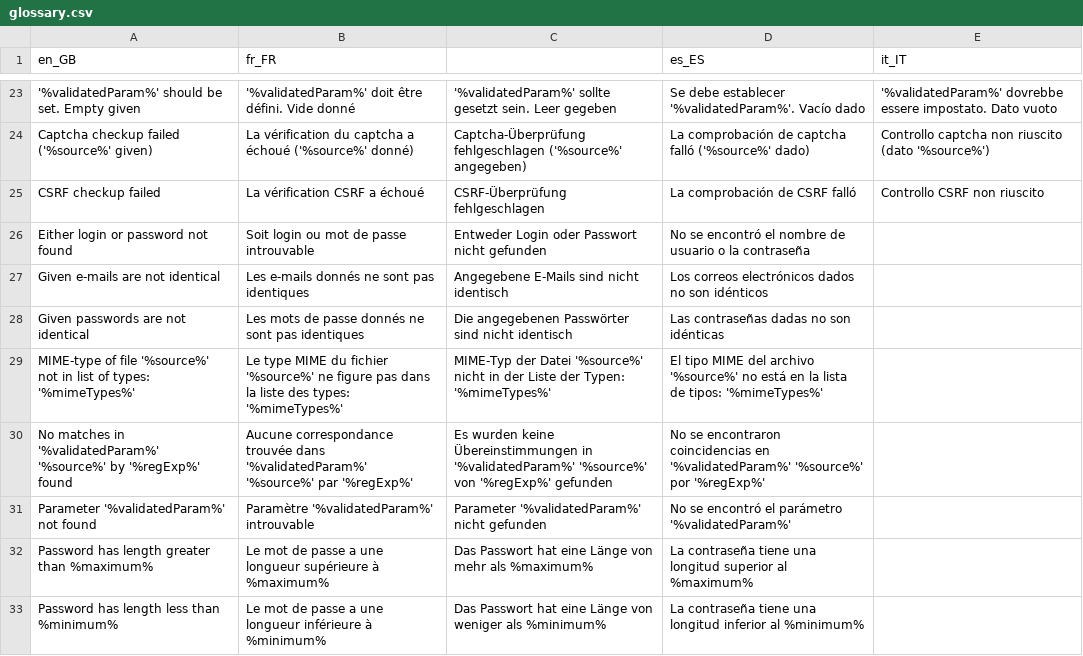
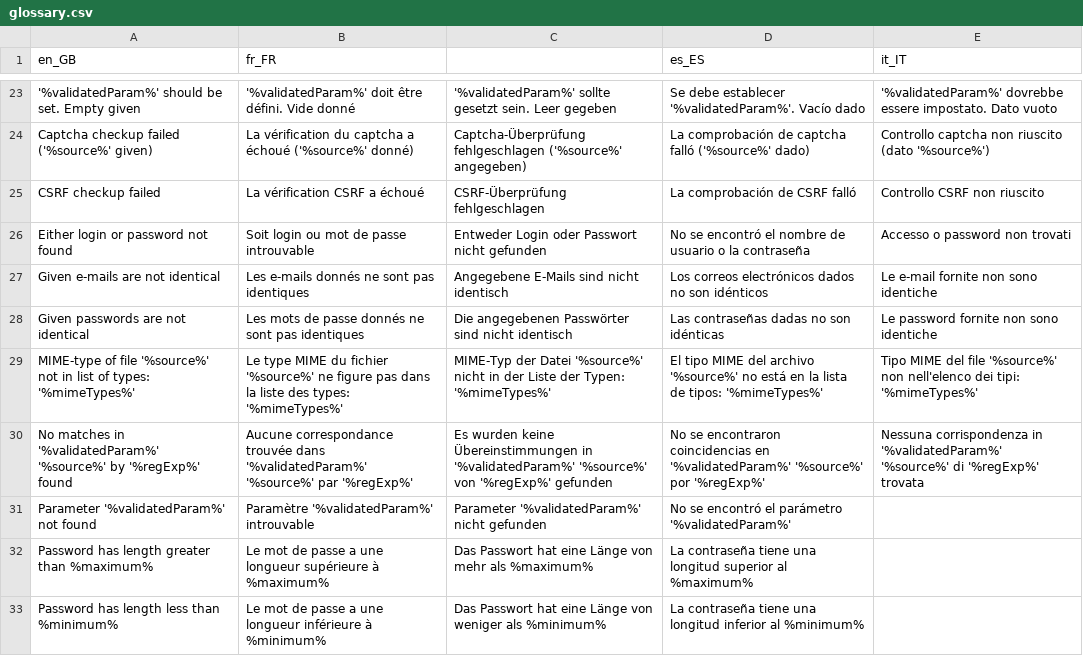
Before and after one commit to igor1999/GI, a CSV file: GI/Validator/I18n/Glossary/source/glossary.csv, drawn as a sheet; only a part is shown, gaps mark what is left out.

Commit message:
Validator i18n

```diff
--- a/GI/Validator/I18n/Glossary/source/glossary.csv
+++ b/GI/Validator/I18n/Glossary/source/glossary.csv
@@ -25,7 +25,7 @@ Captcha checkup failed ('%source%' given)|La vérification du captcha a échoué
 CSRF checkup failed|La vérification CSRF a échoué|CSRF-Überprüfung fehlgeschlagen|La comprobación de CSRF falló|Controllo CSRF non riuscito
-Either login or password not found|Soit login ou mot de passe introuvable|Entweder Login oder Passwort nicht gefunden|No se encontró el nombre de usuario o la contraseña
-Given e-mails are not identical|Les e-mails donnés ne sont pas identiques|Angegebene E-Mails sind nicht identisch|Los correos electrónicos dados no son idénticos
-Given passwords are not identical|Les mots de passe donnés ne sont pas identiques|Die angegebenen Passwörter sind nicht identisch|Las contraseñas dadas no son idénticas
-MIME-type of file '%source%' not in list of types: '%mimeTypes%'|Le type MIME du fichier '%source%' ne figure pas dans la liste des types: '%mimeTypes%'|MIME-Typ der Datei '%source%' nicht in der Liste der Typen: '%mimeTypes%'|El tipo MIME del archivo '%source%' no está en la lista de tipos: '%mimeTypes%'
-No matches in '%validatedParam%' '%source%' by '%regExp%' found|Aucune correspondance trouvée dans '%validatedParam%' '%source%' par '%regExp%'|Es wurden keine Übereinstimmungen in '%validatedParam%' '%source%' von '%regExp%' gefunden|No se encontraron coincidencias en '%validatedParam%' '%source%' por '%regExp%'
+Either login or password not found|Soit login ou mot de passe introuvable|Entweder Login oder Passwort nicht gefunden|No se encontró el nombre de usuario o la contraseña|Accesso o password non trovati
+Given e-mails are not identical|Les e-mails donnés ne sont pas identiques|Angegebene E-Mails sind nicht identisch|Los correos electrónicos dados no son idénticos|Le e-mail fornite non sono identiche
+Given passwords are not identical|Les mots de passe donnés ne sont pas identiques|Die angegebenen Passwörter sind nicht identisch|Las contraseñas dadas no son idénticas|Le password fornite non sono identiche
+MIME-type of file '%source%' not in list of types: '%mimeTypes%'|Le type MIME du fichier '%source%' ne figure pas dans la liste des types: '%mimeTypes%'|MIME-Typ der Datei '%source%' nicht in der Liste der Typen: '%mimeTypes%'|El tipo MIME del archivo '%source%' no está en la lista de tipos: '%mimeTypes%'|Tipo MIME del file '%source%' non nell'elenco dei tipi: '%mimeTypes%'
+No matches in '%validatedParam%' '%source%' by '%regExp%' found|Aucune correspondance trouvée dans '%validatedParam%' '%source%' par '%regExp%'|Es wurden keine Übereinstimmungen in '%validatedParam%' '%source%' von '%regExp%' gefunden|No se encontraron coincidencias en '%validatedParam%' '%source%' por '%regExp%'|Nessuna corrispondenza in '%validatedParam%' '%source%' di '%regExp%' trovata
 Parameter '%validatedParam%' not found|Paramètre '%validatedParam%' introuvable|Parameter '%validatedParam%' nicht gefunden|No se encontró el parámetro '%validatedParam%'
```
